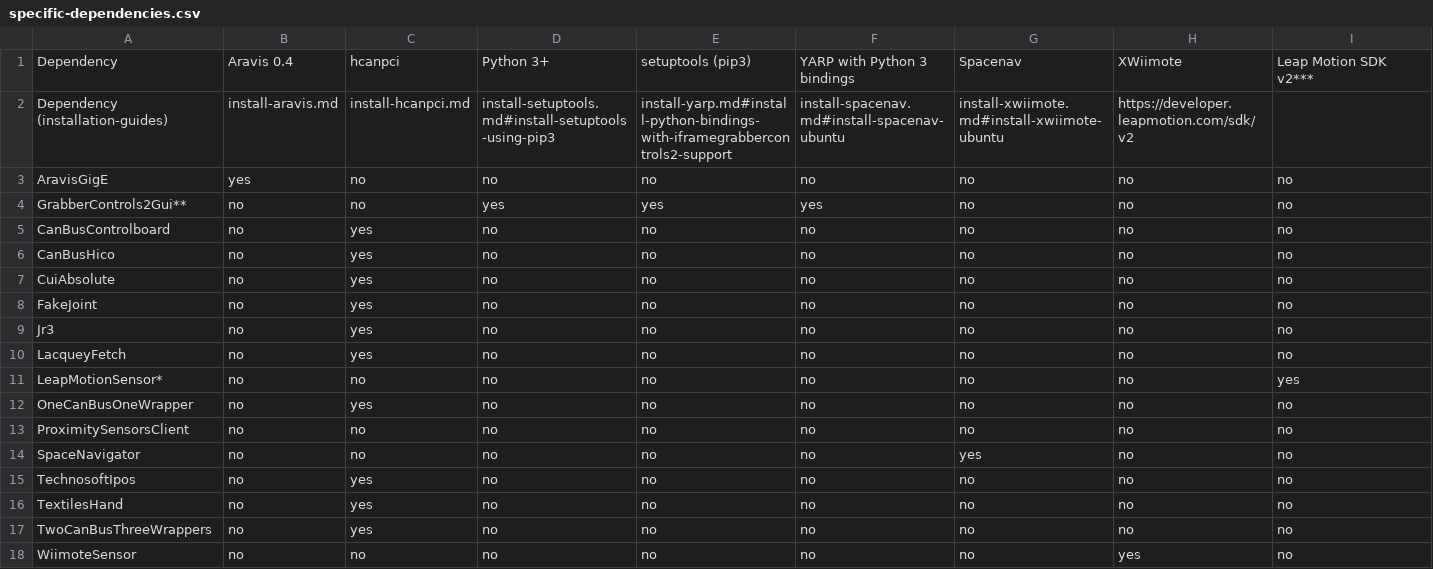
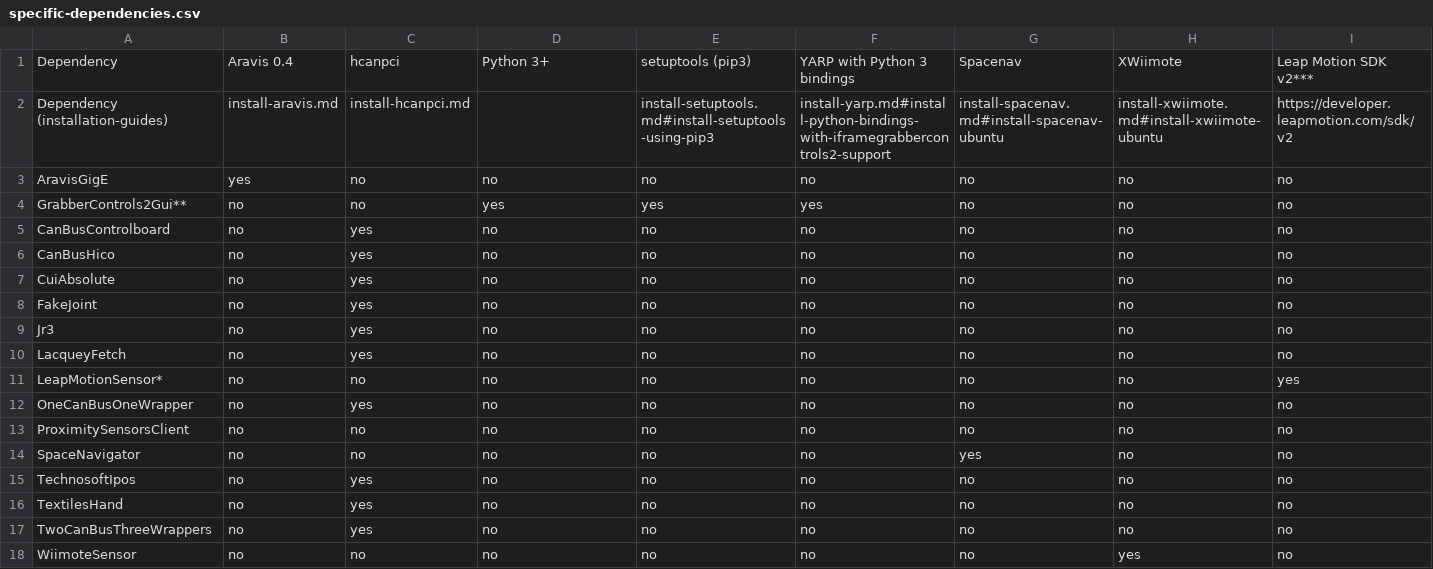
Before and after one commit to roboticslab-uc3m/yarp-devices, a CSV file: doc/specific-dependencies.csv, drawn as a sheet.

Commit message:
add missing comma for format

```diff
--- a/doc/specific-dependencies.csv
+++ b/doc/specific-dependencies.csv
@@ -1,3 +1,3 @@
 Dependency ,Aravis 0.4,hcanpci,Python 3+ ,setuptools (pip3) ,YARP with Python 3 bindings ,Spacenav ,XWiimote ,Leap Motion SDK v2***
-Dependency (installation-guides),install-aravis.md,install-hcanpci.md,install-setuptools.md#install-setuptools-using-pip3,install-yarp.md#install-python-bindings-with-iframegrabbercontrols2-support,install-spacenav.md#install-spacenav-ubuntu,install-xwiimote.md#install-xwiimote-ubuntu,https://developer.leapmotion.com/sdk/v2,
+Dependency (installation-guides),install-aravis.md,install-hcanpci.md,,install-setuptools.md#install-setuptools-using-pip3,install-yarp.md#install-python-bindings-with-iframegrabbercontrols2-support,install-spacenav.md#install-spacenav-ubuntu,install-xwiimote.md#install-xwiimote-ubuntu,https://developer.leapmotion.com/sdk/v2
  AravisGigE , yes , no , no , no , no , no , no , no
```
